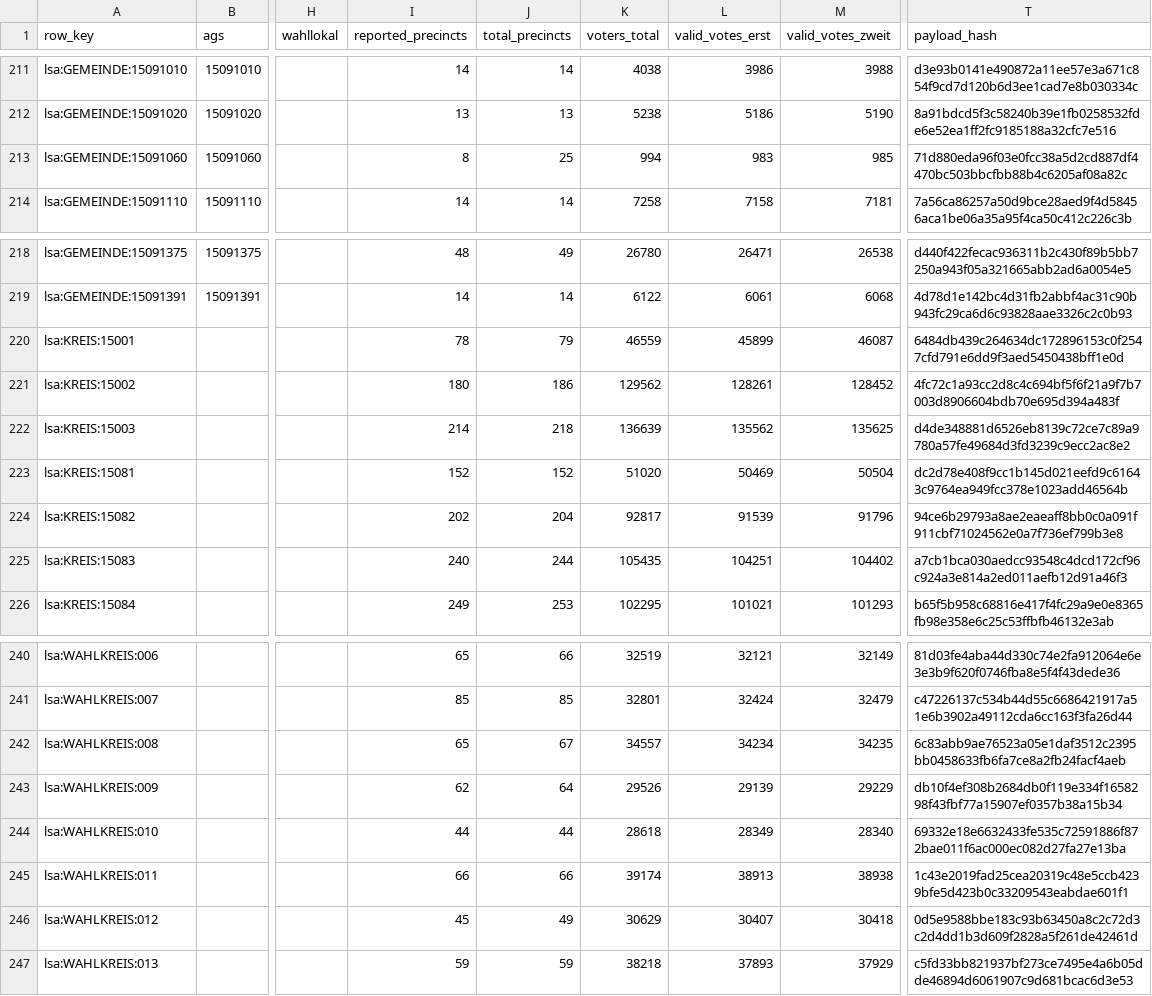
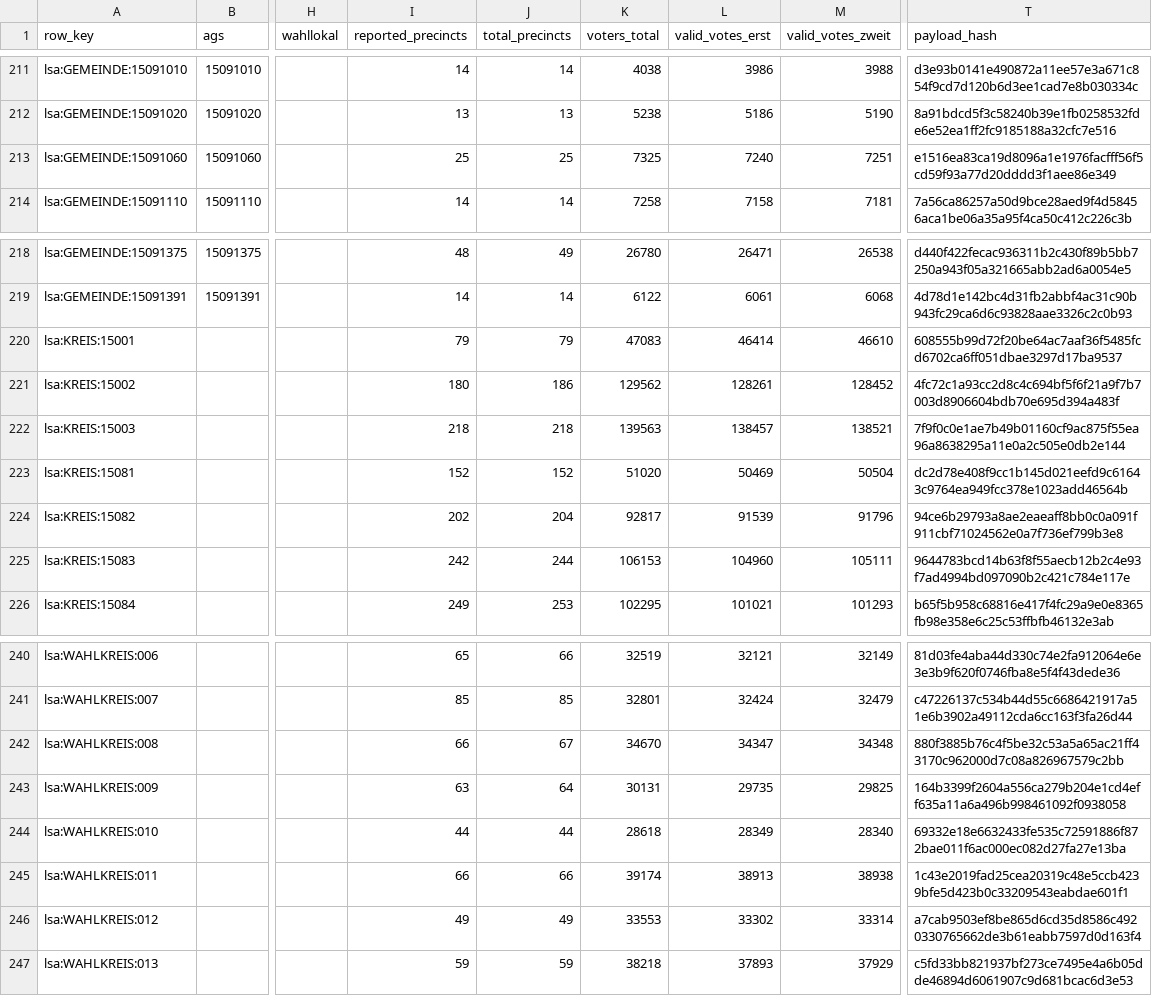
Before and after one commit to volzinnovation/wahl-monitor.de, a CSV file: data/2026-lsa/latest/statla_snapshots.csv, drawn as a sheet; only a part is shown, gaps mark what is left out; the diff covers the shown part only; the diff names each change by its address in the sheet, - before the commit and + after, or states it on an @@ line.

```diff
--- a/data/2026-lsa/latest/statla_snapshots.csv
+++ b/data/2026-lsa/latest/statla_snapshots.csv
-I213 (reported_precincts): 8
+I213 (reported_precincts): 25
-K213 (voters_total): 994
+K213 (voters_total): 7325
-L213 (valid_votes_erst): 983
+L213 (valid_votes_erst): 7240
-M213 (valid_votes_zweit): 985
+M213 (valid_votes_zweit): 7251
-T213 (payload_hash): 71d880eda96f03e0fcc38a5d2cd887df4470bc503bbcfbb88b4c6205af08a82c
+T213 (payload_hash): e1516ea83ca19d8096a1e1976facfff56f5cd59f93a77d20dddd3f1aee86e349
-I220 (reported_precincts): 78
+I220 (reported_precincts): 79
-K220 (voters_total): 46559
+K220 (voters_total): 47083
-L220 (valid_votes_erst): 45899
+L220 (valid_votes_erst): 46414
-M220 (valid_votes_zweit): 46087
+M220 (valid_votes_zweit): 46610
-T220 (payload_hash): 6484db439c264634dc172896153c0f2547cfd791e6dd9f3aed5450438bff1e0d
+T220 (payload_hash): 608555b99d72f20be64ac7aaf36f5485fcd6702ca6ff051dbae3297d17ba9537
-I222 (reported_precincts): 214
+I222 (reported_precincts): 218
-K222 (voters_total): 136639
+K222 (voters_total): 139563
-L222 (valid_votes_erst): 135562
+L222 (valid_votes_erst): 138457
-M222 (valid_votes_zweit): 135625
+M222 (valid_votes_zweit): 138521
-T222 (payload_hash): d4de348881d6526eb8139c72ce7c89a9780a57fe49684d3fd3239c9ecc2ac8e2
+T222 (payload_hash): 7f9f0c0e1ae7b49b01160cf9ac875f55ea96a8638295a11e0a2c505e0db2e144
-I225 (reported_precincts): 240
+I225 (reported_precincts): 242
-K225 (voters_total): 105435
+K225 (voters_total): 106153
-L225 (valid_votes_erst): 104251
+L225 (valid_votes_erst): 104960
-M225 (valid_votes_zweit): 104402
+M225 (valid_votes_zweit): 105111
-T225 (payload_hash): a7cb1bca030aedcc93548c4dcd172cf96c924a3e814a2ed011aefb12d91a46f3
+T225 (payload_hash): 9644783bcd14b63f8f55aecb12b2c4e93f7ad4994bd097090b2c421c784e117e
-I242 (reported_precincts): 65
+I242 (reported_precincts): 66
-K242 (voters_total): 34557
+K242 (voters_total): 34670
-L242 (valid_votes_erst): 34234
+L242 (valid_votes_erst): 34347
-M242 (valid_votes_zweit): 34235
+M242 (valid_votes_zweit): 34348
-T242 (payload_hash): 6c83abb9ae76523a05e1daf3512c2395bb0458633fb6fa7ce8a2fb24facf4aeb
+T242 (payload_hash): 880f3885b76c4f5be32c53a5a65ac21ff43170c962000d7c08a826967579c2bb
-I243 (reported_precincts): 62
+I243 (reported_precincts): 63
-K243 (voters_total): 29526
+K243 (voters_total): 30131
-L243 (valid_votes_erst): 29139
+L243 (valid_votes_erst): 29735
-M243 (valid_votes_zweit): 29229
+M243 (valid_votes_zweit): 29825
-T243 (payload_hash): db10f4ef308b2684db0f119e334f1658298f43fbf77a15907ef0357b38a15b34
+T243 (payload_hash): 164b3399f2604a556ca279b204e1cd4eff635a11a6a496b998461092f0938058
-I246 (reported_precincts): 45
+I246 (reported_precincts): 49
-K246 (voters_total): 30629
+K246 (voters_total): 33553
-L246 (valid_votes_erst): 30407
+L246 (valid_votes_erst): 33302
-M246 (valid_votes_zweit): 30418
+M246 (valid_votes_zweit): 33314
-T246 (payload_hash): 0d5e9588bbe183c93b63450a8c2c72d3c2d4dd1b3d609f2828a5f261de42461d
+T246 (payload_hash): a7cab9503ef8be865d6cd35d8586c4920330765662de3b61eabb7597d0d163f4
```
Also changed, not shown: 41 edited cells elsewhere in this file, data/2026-lsa/latest/official_sources/5d732ecfa7a37833.csv, data/2026-lsa/latest/official_sources/9fce65bb2d3229ca.csv, 10 other files.
